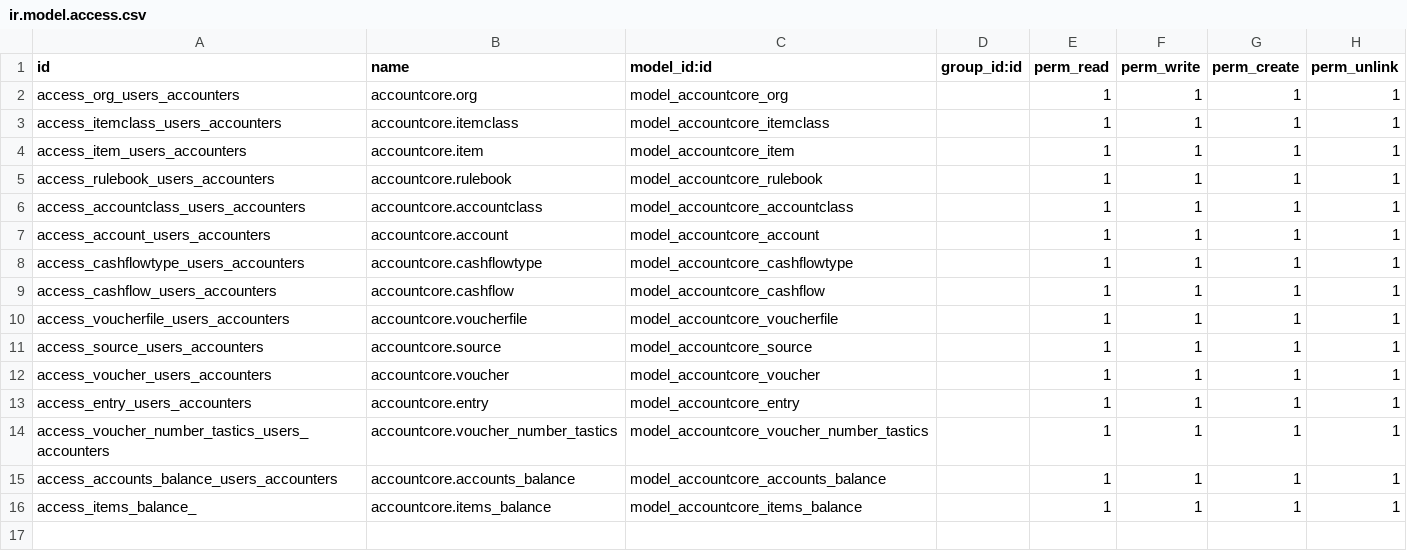
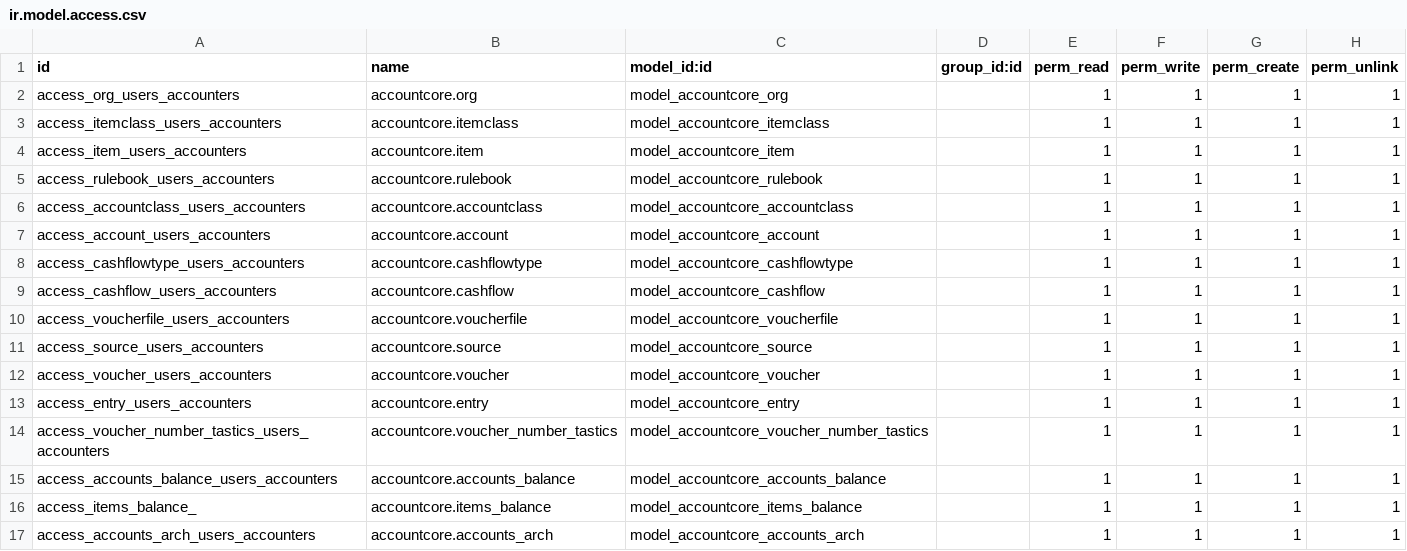
Before and after one commit to antdesigner/accountcore, a CSV file: security/ir.model.access.csv, drawn as a sheet; the diff names each change by its address in the sheet, - before the commit and + after, or states it on an @@ line.

```diff
--- a/security/ir.model.access.csv
+++ b/security/ir.model.access.csv
+row 17: access_accounts_arch_users_accounters | accountcore.accounts_arch | model_accountcore_accounts_arch |  | 1 | 1 | 1 | 1
```
Also changed, not shown: 3 other files.
